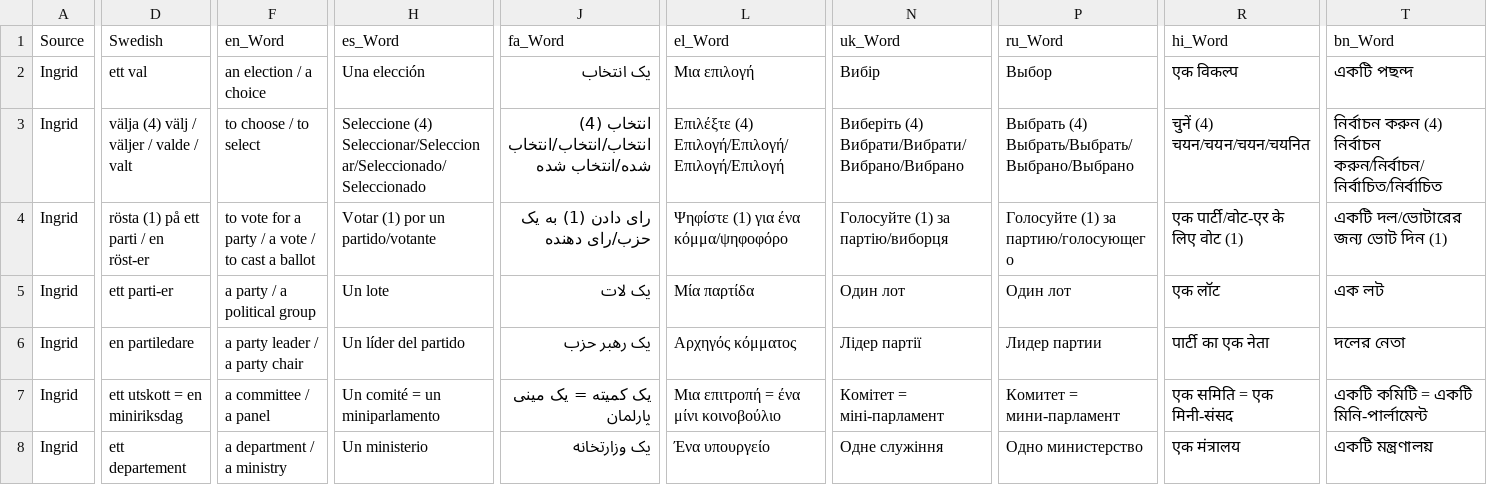
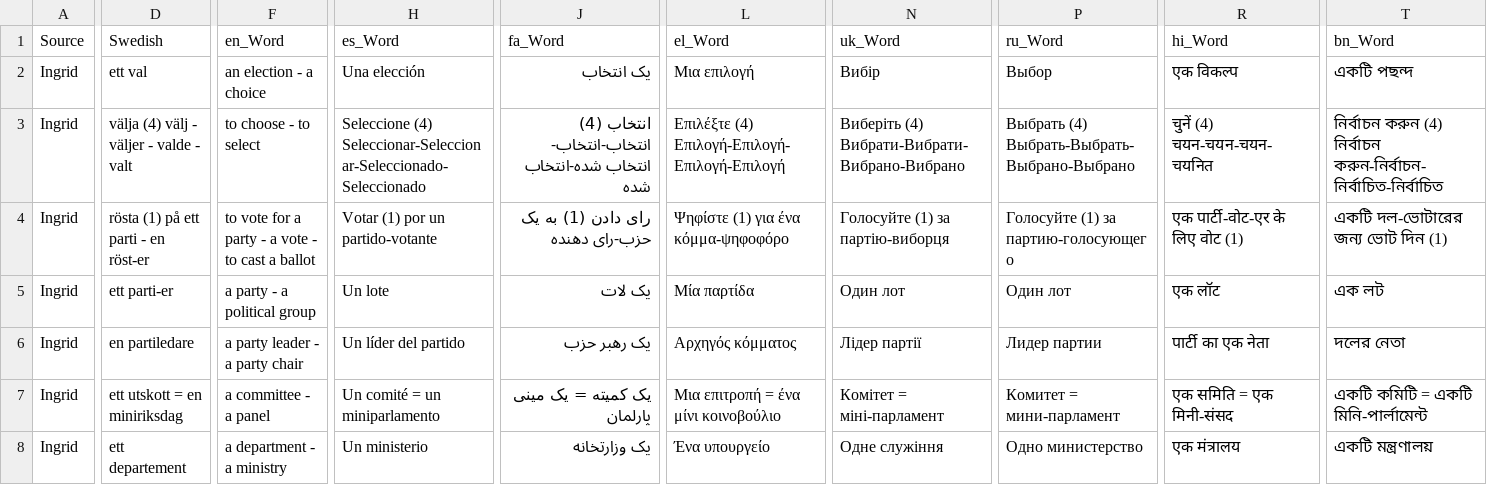
Before and after one commit to rljgbr-dotcom/VocabBuilder-RLJ-, a CSV file: data/RivstartB1+B2.csv, drawn as a sheet; only a part is shown, gaps mark what is left out; the diff covers the shown part only; the diff names each change by its address in the sheet, - before the commit and + after, or states it on an @@ line.

Commit message:
removed backslashes from csv
replace backslashes with dashes from default-words.csv and rivstartb1

```diff
--- a/data/RivstartB1+B2.csv
+++ b/data/RivstartB1+B2.csv
-F2 (en_Word): an election / a choice
+F2 (en_Word): an election - a choice
-D3 (Swedish): välja (4) välj / väljer / valde / valt
+D3 (Swedish): välja (4) välj - väljer - valde - valt
-F3 (en_Word): to choose / to select
+F3 (en_Word): to choose - to select
-H3 (es_Word): Seleccione (4) Seleccionar/Seleccionar/Seleccionado/Seleccionado
+H3 (es_Word): Seleccione (4) Seleccionar-Seleccionar-Seleccionado-Seleccionado
-J3 (fa_Word): انتخاب (4) انتخاب/انتخاب/انتخاب شده/انتخاب شده
+J3 (fa_Word): انتخاب (4) انتخاب-انتخاب-انتخاب شده-انتخاب شده
-L3 (el_Word): Επιλέξτε (4) Επιλογή/Επιλογή/Επιλογή/Επιλογή
+L3 (el_Word): Επιλέξτε (4) Επιλογή-Επιλογή-Επιλογή-Επιλογή
-N3 (uk_Word): Виберіть (4) Вибрати/Вибрати/Вибрано/Вибрано
+N3 (uk_Word): Виберіть (4) Вибрати-Вибрати-Вибрано-Вибрано
-P3 (ru_Word): Выбрать (4) Выбрать/Выбрать/Выбрано/Выбрано
+P3 (ru_Word): Выбрать (4) Выбрать-Выбрать-Выбрано-Выбрано
-R3 (hi_Word): चुनें (4) चयन/चयन/चयन/चयनित
+R3 (hi_Word): चुनें (4) चयन-चयन-चयन-चयनित
-T3 (bn_Word): …(4) নির্বাচন করুন/নির্বাচন/নির্বাচিত/নির্বাচিত
+T3 (bn_Word): …(4) নির্বাচন করুন-নির্বাচন-নির্বাচিত-নির্বাচিত
-D4 (Swedish): rösta (1) på ett parti / en röst-er
+D4 (Swedish): rösta (1) på ett parti - en röst-er
-F4 (en_Word): …a party / a vote / to cast…
+F4 (en_Word): …a party - a vote - to cast…
-H4 (es_Word): Votar (1) por un partido/votante
+H4 (es_Word): Votar (1) por un partido-votante
-J4 (fa_Word): رای دادن (1) به یک حزب/رای دهنده
+J4 (fa_Word): رای دادن (1) به یک حزب-رای دهنده
-L4 (el_Word): Ψηφίστε (1) για ένα κόμμα/ψηφοφόρο
+L4 (el_Word): Ψηφίστε (1) για ένα κόμμα-ψηφοφόρο
-N4 (uk_Word): Голосуйте (1) за партію/виборця
+N4 (uk_Word): Голосуйте (1) за партію-виборця
-P4 (ru_Word): Голосуйте (1) за партию/голосующего
+P4 (ru_Word): Голосуйте (1) за партию-голосующего
-R4 (hi_Word): एक पार्टी/वोट-एर के लिए वोट (1)
+R4 (hi_Word): एक पार्टी-वोट-एर के लिए वोट (1)
-T4 (bn_Word): একটি দল/ভোটারের জন্য ভোট দিন (1)
+T4 (bn_Word): একটি দল-ভোটারের জন্য ভোট দিন (1)
-F5 (en_Word): a party / a political group
+F5 (en_Word): a party - a political group
-F6 (en_Word): a party leader / a party chair
+F6 (en_Word): a party leader - a party chair
-F7 (en_Word): a committee / a panel
+F7 (en_Word): a committee - a panel
-F8 (en_Word): a department / a ministry
+F8 (en_Word): a department - a ministry
```
Also changed, not shown: 28 edited cells elsewhere in this file, data/default-words.csv.
